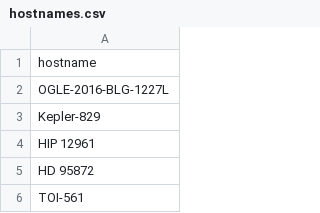
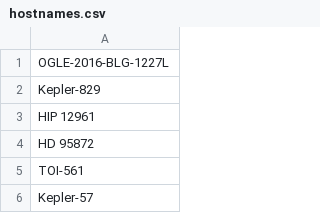
Before and after one commit to jarvisar/senior-design, a CSV file: src/assets/hostnames.csv, drawn as a sheet; only a part is shown; the shorter side is filled out with more unchanged rows.

```diff
--- a/src/assets/hostnames.csv
+++ b/src/assets/hostnames.csv
@@ -1,2 +1 @@
-hostname
 "OGLE-2016-BLG-1227L"
```
Also changed, not shown: src/assets/disc_facility.csv, 6 other files.
